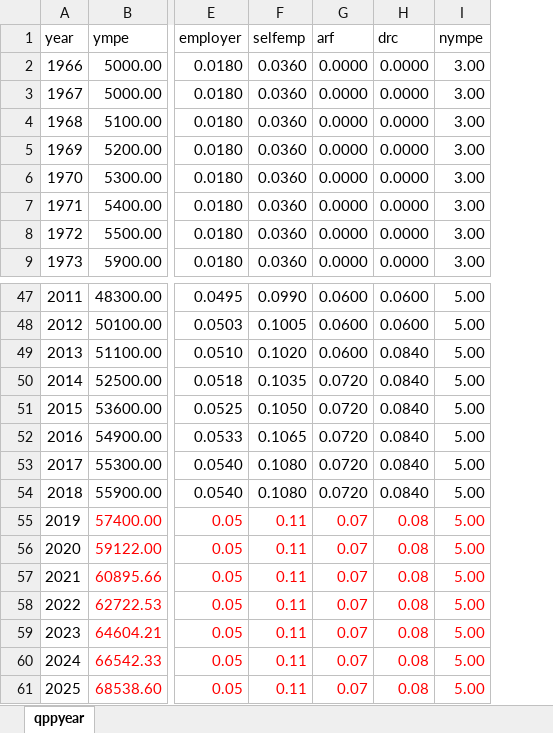
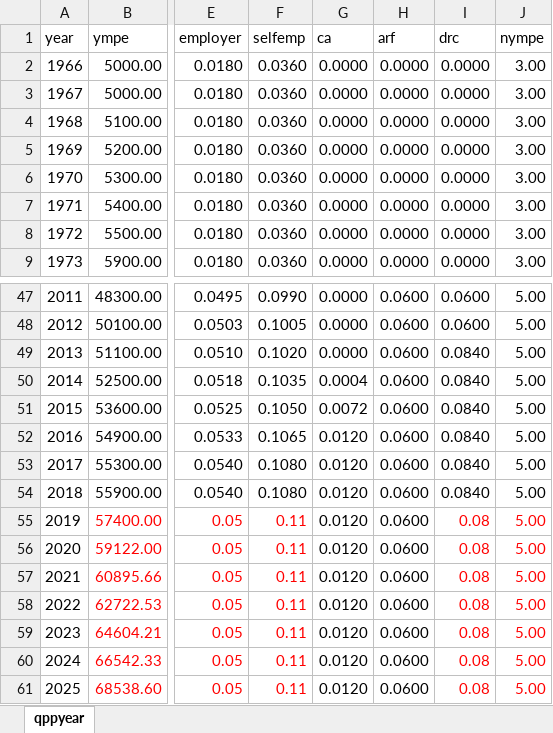
Before and after one commit to CREEi-models/cpp, an Excel workbook: params/qpp_history.xlsx, sheet qppyear, drawn as a sheet; only a part is shown, gaps mark what is left out; values as stored, in another font and other column widths than the file's, no borders; addresses are those after the commit; the diff names each change by its address in the sheet, - before the commit and + after, or states it on an @@ line.

```diff
--- a/params/qpp_history.xlsx (sheet qppyear)
+++ b/params/qpp_history.xlsx (sheet qppyear)
+column G (ca), rows 2-9: all 0.0000; rows 47-61: 0.0000 | 0.0000 | 0.0000 | 0.0004 | 0.0072 | 0.0120 | 0.0120 | 0.0120 | 0.0120 | 0.0120 | 0.0120 | 0.0120 | 0.0120 | 0.0120 | 0.0120
-H50:H54 (arf): 0.0720
+H50:H54 (arf): 0.0600
-H55:H61 (arf): 0.07
+H55:H61 (arf): 0.0600
-H55:H61 text colour: #FF0000
+H55:H61 text colour: black
```
Also changed, not shown: formulas that keep their value, 1 other file.
